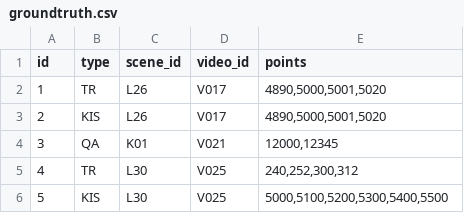
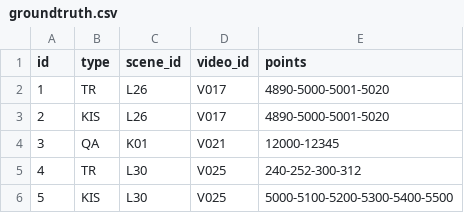
Before and after one commit to finalFlash159/mock-server-scoring-api-for-AIC-VBS, a CSV file: data/groundtruth.csv, drawn as a sheet.

Commit message:
change groundtruth points delimiter from comma to dash

```diff
--- a/data/groundtruth.csv
+++ b/data/groundtruth.csv
@@ -1,6 +1,6 @@
 id,type,scene_id,video_id,points
-1,TR,L26,V017,"4890,5000,5001,5020"
-2,KIS,L26,V017,"4890,5000,5001,5020"
-3,QA,K01,V021,"12000,12345"
-4,TR,L30,V025,"240,252,300,312"
-5,KIS,L30,V025,"5000,5100,5200,5300,5400,5500"
+1,TR,L26,V017,"4890-5000-5001-5020"
+2,KIS,L26,V017,"4890-5000-5001-5020"
+3,QA,K01,V021,"12000-12345"
+4,TR,L30,V025,"240-252-300-312"
+5,KIS,L30,V025,"5000-5100-5200-5300-5400-5500"
```
Also changed, not shown: 2 other files.
